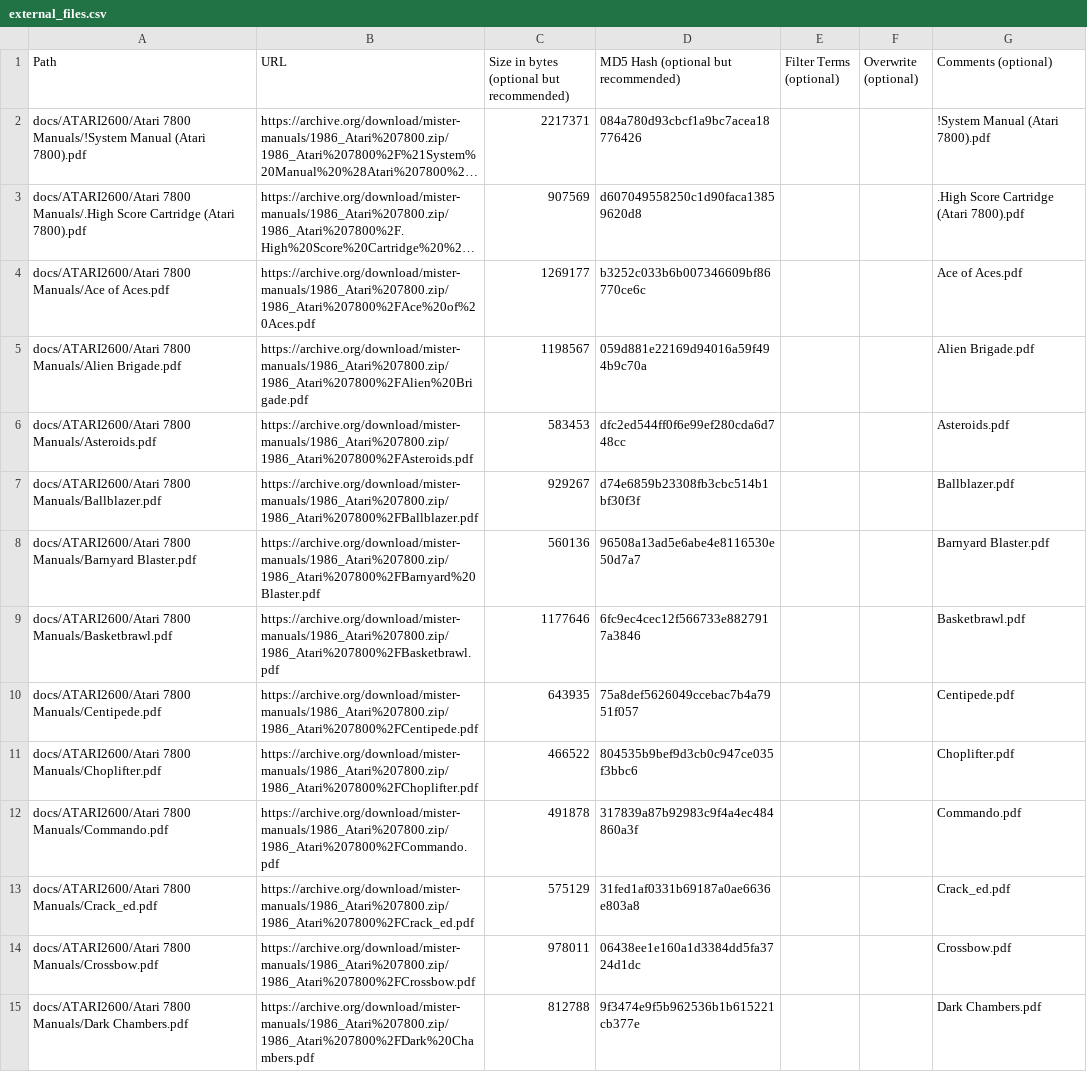
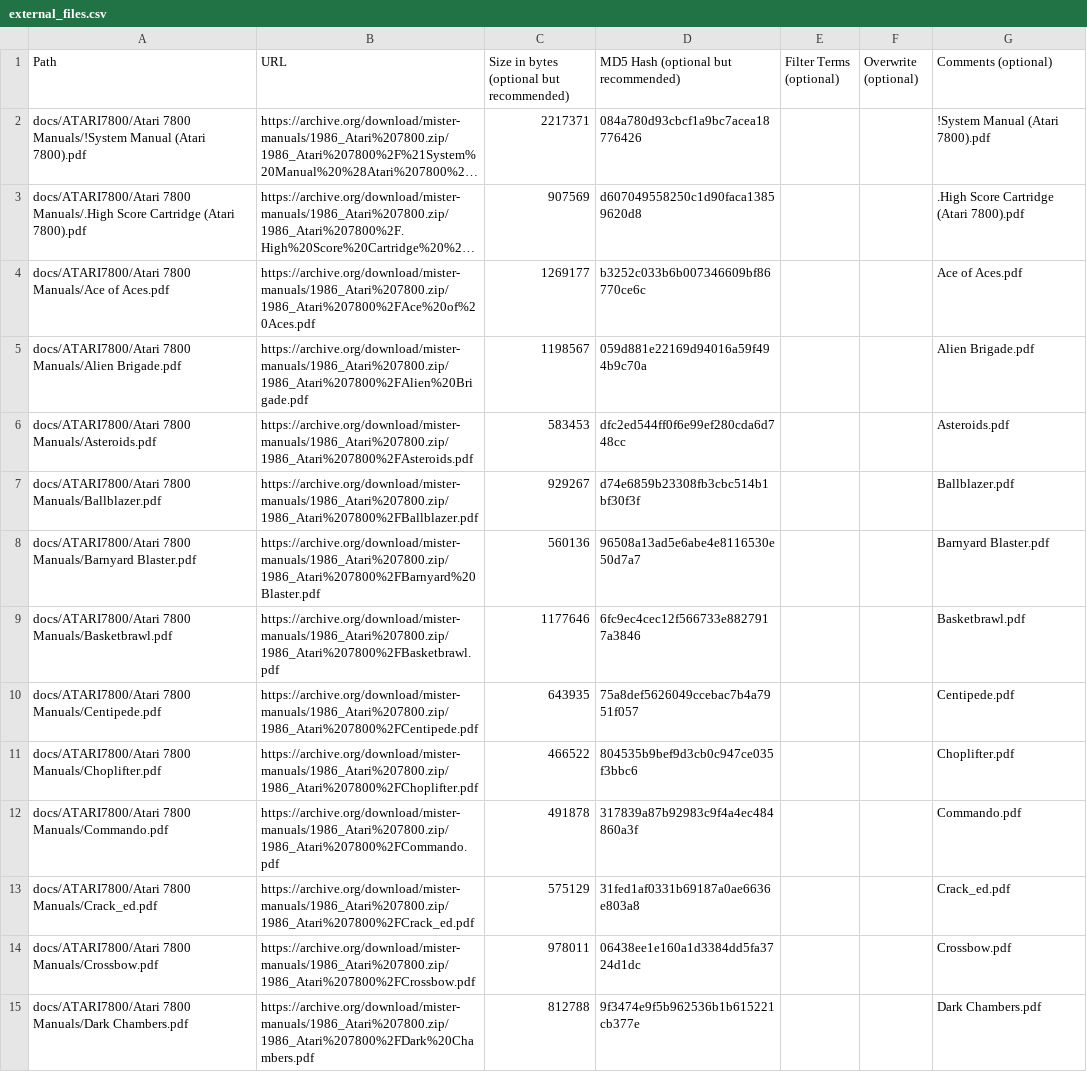
Before and after one commit to ajgowans/manualsdb-atari7800, a CSV file: external_files.csv, drawn as a sheet; only a part is shown; long unchanged cells end in …; the diff covers the shown part only; the diff names each change by its address in the sheet, - before the commit and + after, or states it on an @@ line.

Commit message:
Update external_files.csv

```diff
--- a/external_files.csv
+++ b/external_files.csv
-A2 (Path): docs/ATARI2600/Atari 7800 Manuals/!System…
+A2 (Path): docs/ATARI7800/Atari 7800 Manuals/!System…
-A3 (Path): docs/ATARI2600/Atari 7800 Manuals/.High…
+A3 (Path): docs/ATARI7800/Atari 7800 Manuals/.High…
-A4 (Path): docs/ATARI2600/Atari 7800 Manuals/Ace…
+A4 (Path): docs/ATARI7800/Atari 7800 Manuals/Ace…
-A5 (Path): docs/ATARI2600/Atari 7800 Manuals/Alien…
+A5 (Path): docs/ATARI7800/Atari 7800 Manuals/Alien…
-A6 (Path): docs/ATARI2600/Atari 7800 Manuals/Asteroids.pdf
+A6 (Path): docs/ATARI7800/Atari 7800 Manuals/Asteroids.pdf
-A7 (Path): docs/ATARI2600/Atari 7800 Manuals/Ballblazer.pdf
+A7 (Path): docs/ATARI7800/Atari 7800 Manuals/Ballblazer.pdf
-A8 (Path): docs/ATARI2600/Atari 7800 Manuals/Barnyard…
+A8 (Path): docs/ATARI7800/Atari 7800 Manuals/Barnyard…
-A9 (Path): docs/ATARI2600/Atari 7800 Manuals/Basketbrawl.pdf
+A9 (Path): docs/ATARI7800/Atari 7800 Manuals/Basketbrawl.pdf
-A10 (Path): docs/ATARI2600/Atari 7800 Manuals/Centipede.pdf
+A10 (Path): docs/ATARI7800/Atari 7800 Manuals/Centipede.pdf
-A11 (Path): docs/ATARI2600/Atari 7800 Manuals/Choplifter.pdf
+A11 (Path): docs/ATARI7800/Atari 7800 Manuals/Choplifter.pdf
-A12 (Path): docs/ATARI2600/Atari 7800 Manuals/Commando.pdf
+A12 (Path): docs/ATARI7800/Atari 7800 Manuals/Commando.pdf
-A13 (Path): docs/ATARI2600/Atari 7800 Manuals/Crack_ed.pdf
+A13 (Path): docs/ATARI7800/Atari 7800 Manuals/Crack_ed.pdf
-A14 (Path): docs/ATARI2600/Atari 7800 Manuals/Crossbow.pdf
+A14 (Path): docs/ATARI7800/Atari 7800 Manuals/Crossbow.pdf
-A15 (Path): docs/ATARI2600/Atari 7800 Manuals/Dark…
+A15 (Path): docs/ATARI7800/Atari 7800 Manuals/Dark…
```
Also changed, not shown: 47 edited cells elsewhere in this file.
